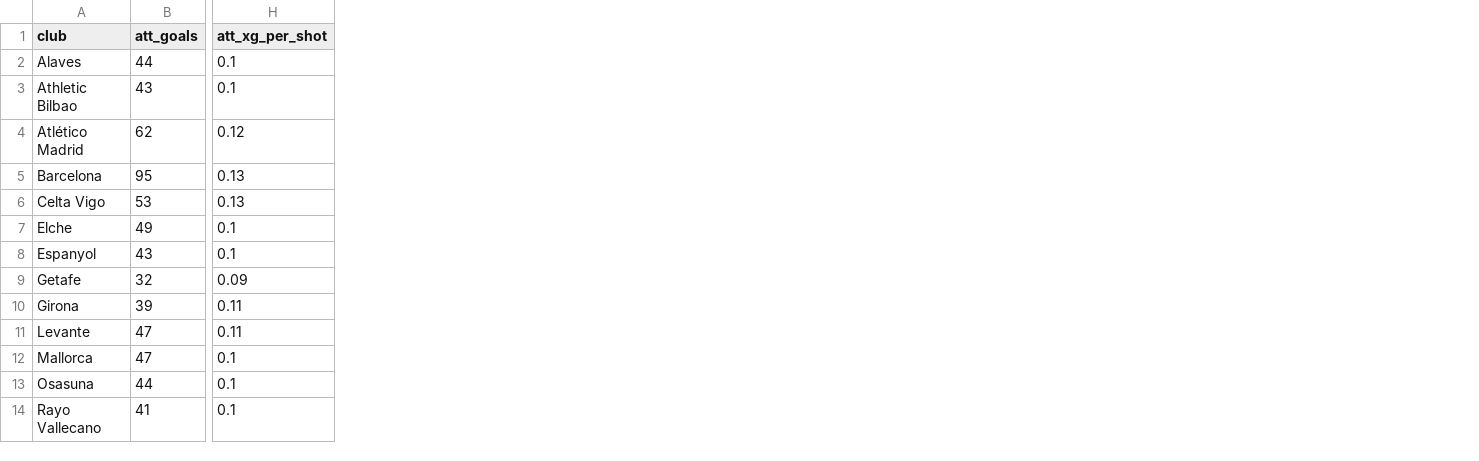
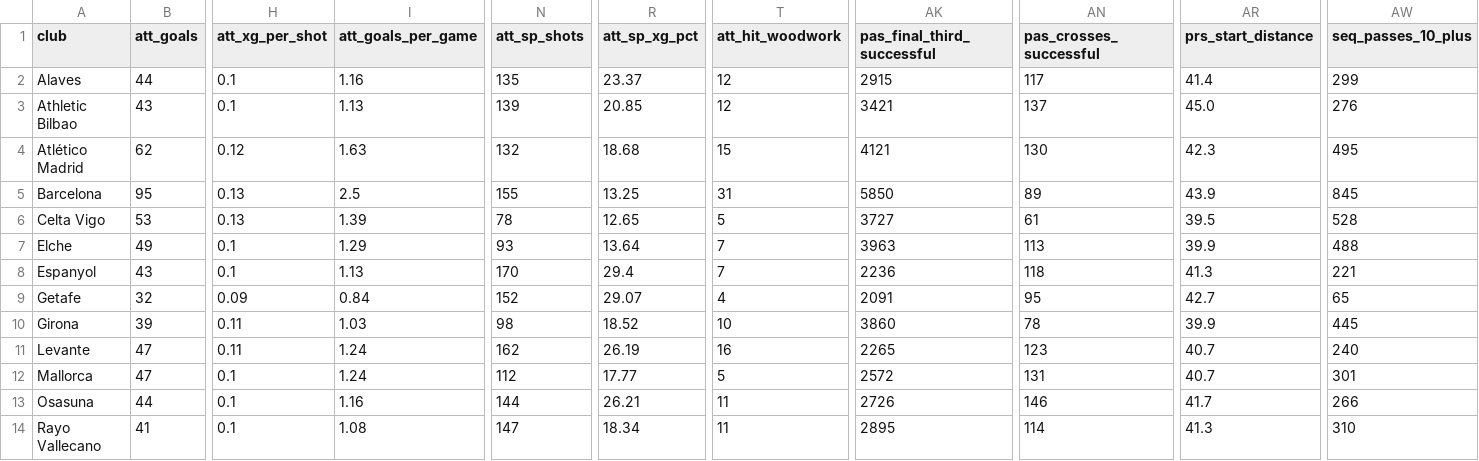
Before and after one commit to ggyymmnastiar/laliga-project, a CSV file: data/gold/teams/teams_ml_features.csv, drawn as a sheet; only a part is shown, gaps mark what is left out; the diff names each change by its address in the sheet, - before the commit and + after, or states it on an @@ line.

```diff
--- a/data/gold/teams/teams_ml_features.csv
+++ b/data/gold/teams/teams_ml_features.csv
+column I (att_goals_per_game), rows 2-14: 1.16 | 1.13 | 1.63 | 2.5 | 1.39 | 1.29 | 1.13 | 0.84 | 1.03 | 1.24 | 1.24 | 1.16 | 1.08
+column N (att_sp_shots), rows 2-14: 135 | 139 | 132 | 155 | 78 | 93 | 170 | 152 | 98 | 162 | 112 | 144 | 147
+column R (att_sp_xg_pct), rows 2-14: 23.37 | 20.85 | 18.68 | 13.25 | 12.65 | 13.64 | 29.4 | 29.07 | 18.52 | 26.19 | 17.77 | 26.21 | 18.34
+column T (att_hit_woodwork), rows 2-14: 12 | 12 | 15 | 31 | 5 | 7 | 7 | 4 | 10 | 16 | 5 | 11 | 11
+column AK (pas_final_third_successful), rows 2-14: 2915 | 3421 | 4121 | 5850 | 3727 | 3963 | 2236 | 2091 | 3860 | 2265 | 2572 | 2726 | 2895
+column AN (pas_crosses_successful), rows 2-14: 117 | 137 | 130 | 89 | 61 | 113 | 118 | 95 | 78 | 123 | 131 | 146 | 114
+column AR (prs_start_distance), rows 2-14: 41.4 | 45.0 | 42.3 | 43.9 | 39.5 | 39.9 | 41.3 | 42.7 | 39.9 | 40.7 | 40.7 | 41.7 | 41.3
+column AW (seq_passes_10_plus), rows 2-14: 299 | 276 | 495 | 845 | 528 | 488 | 221 | 65 | 445 | 240 | 301 | 266 | 310
```
Also changed, not shown: 15 other files.
